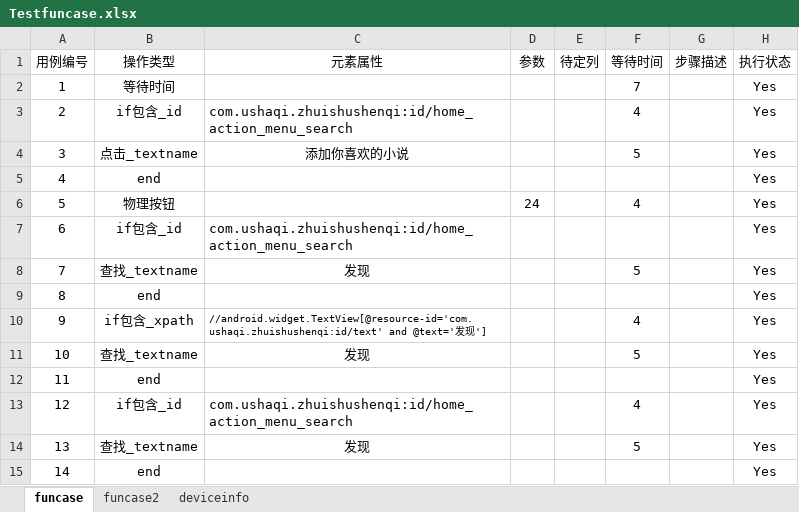
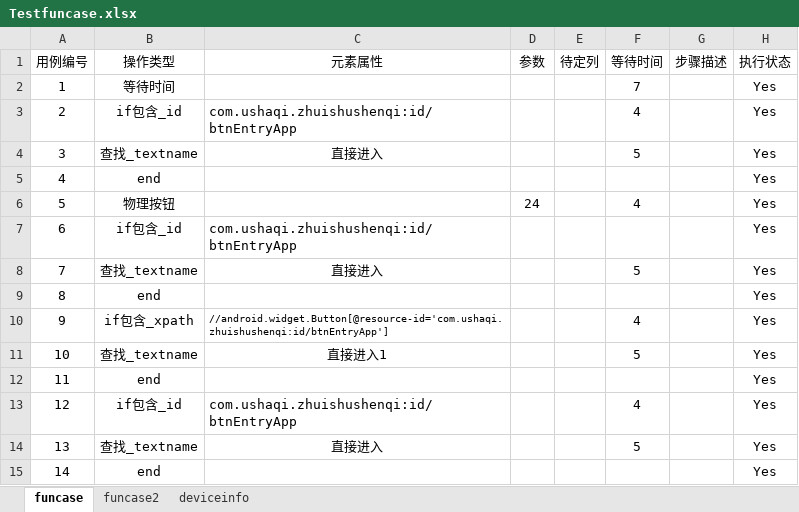
Before and after one commit to hsy5332/Blog, an Excel workbook: ApplicationPerformance/applicationfunction/Testfuncase.xlsx, sheet funcase, drawn as a sheet; values as stored, in another font and other column widths than the file's, no borders; the diff names each change by its address in the sheet, - before the commit and + after, or states it on an @@ line.

```diff
--- a/ApplicationPerformance/applicationfunction/Testfuncase.xlsx (sheet funcase)
+++ b/ApplicationPerformance/applicationfunction/Testfuncase.xlsx (sheet funcase)
-C3 (元素属性): com.ushaqi.zhuishushenqi:id/home_action_menu_search
+C3 (元素属性): com.ushaqi.zhuishushenqi:id/btnEntryApp
-B4 (操作类型): 点击_textname
+B4 (操作类型): 查找_textname
-C4 (元素属性): 添加你喜欢的小说
+C4 (元素属性): 直接进入
-C7 (元素属性): com.ushaqi.zhuishushenqi:id/home_action_menu_search
+C7 (元素属性): com.ushaqi.zhuishushenqi:id/btnEntryApp
-C8 (元素属性): 发现
+C8 (元素属性): 直接进入
-C10 (元素属性): //android.widget.TextView[@resource-id='com.ushaqi.zhuishushenqi:id/text' and @text='发现']
+C10 (元素属性): //android.widget.Button[@resource-id='com.ushaqi.zhuishushenqi:id/btnEntryApp']
-C11 (元素属性): 发现
+C11 (元素属性): 直接进入1
-C13 (元素属性): com.ushaqi.zhuishushenqi:id/home_action_menu_search
+C13 (元素属性): com.ushaqi.zhuishushenqi:id/btnEntryApp
-C14 (元素属性): 发现
+C14 (元素属性): 直接进入
```
Also changed, not shown: sheet deviceinfo, 1 other file.
